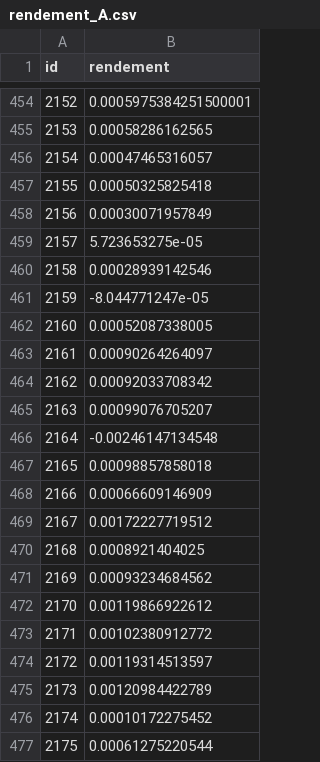
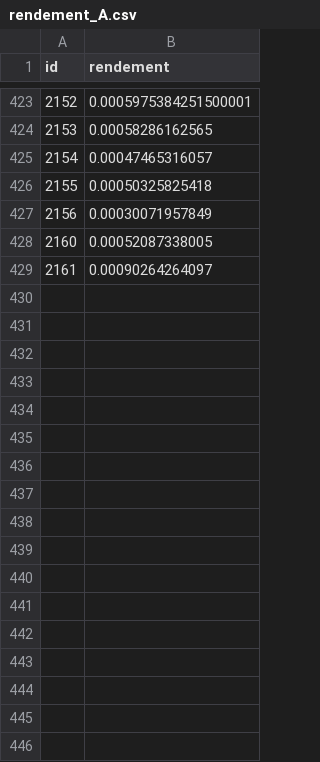
Before and after one commit to daemondragon/Dolphin, a CSV file: dataset/rendement_A.csv, drawn as a sheet; only a part is shown, gaps mark what is left out; the diff covers the shown part only.

```diff
--- a/dataset/rendement_A.csv
+++ b/dataset/rendement_A.csv
@@ -458,20 +427,3 @@ id,rendement
 2156,0.00030071957849
-2157,5.723653275e-05
-2158,0.00028939142546
-2159,-8.044771247e-05
 2160,0.00052087338005
 2161,0.00090264264097
-2162,0.00092033708342
-2163,0.00099076705207
-2164,-0.00246147134548
-2165,0.00098857858018
-2166,0.00066609146909
-2167,0.00172227719512
-2168,0.0008921404025
-2169,0.00093234684562
-2170,0.00119866922612
-2171,0.00102380912772
-2172,0.00119314513597
-2173,0.00120984422789
-2174,0.00010172275452
-2175,0.00061275220544
```
Also changed, not shown: 53 removed rows elsewhere in this file, dataset/assets.csv, dataset/rendement.csv, 7 other files.
